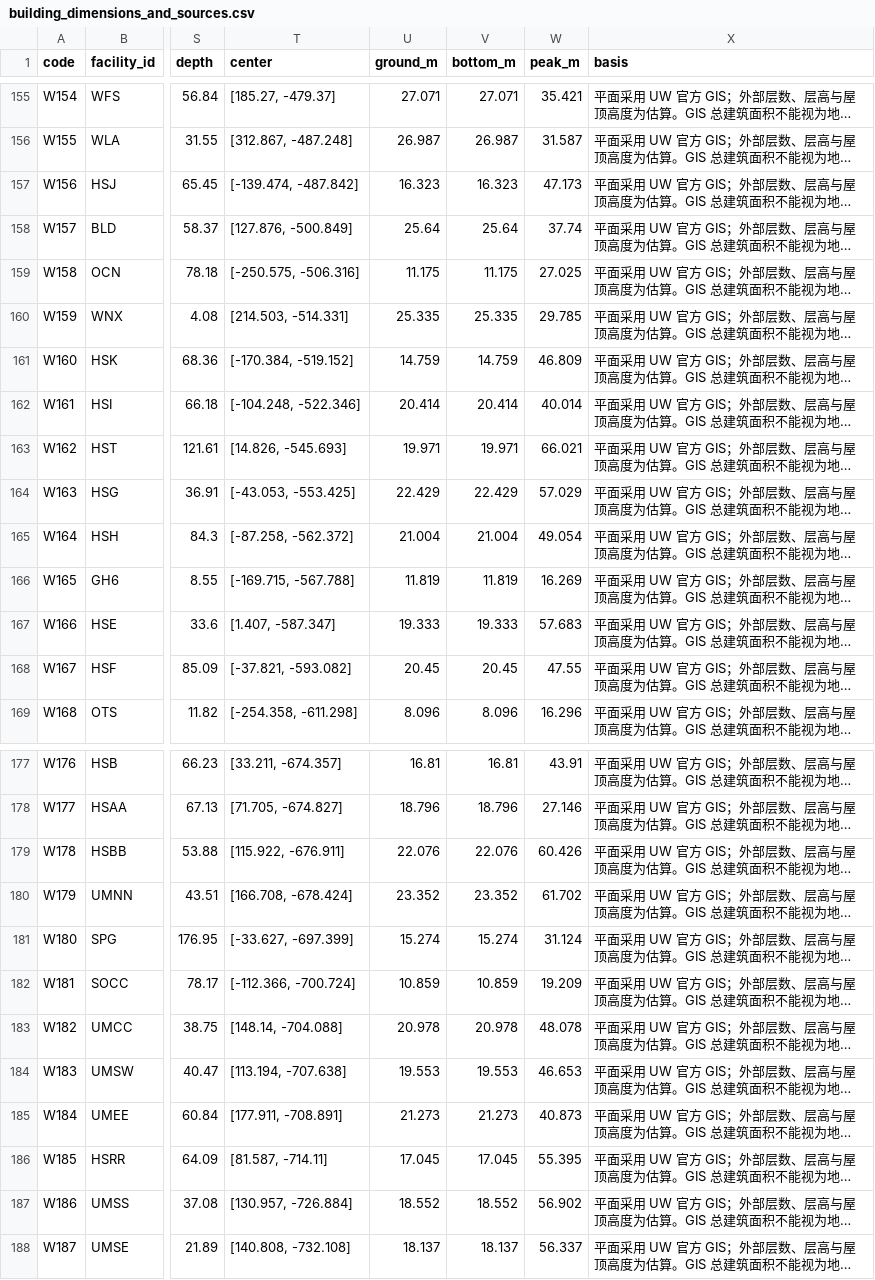
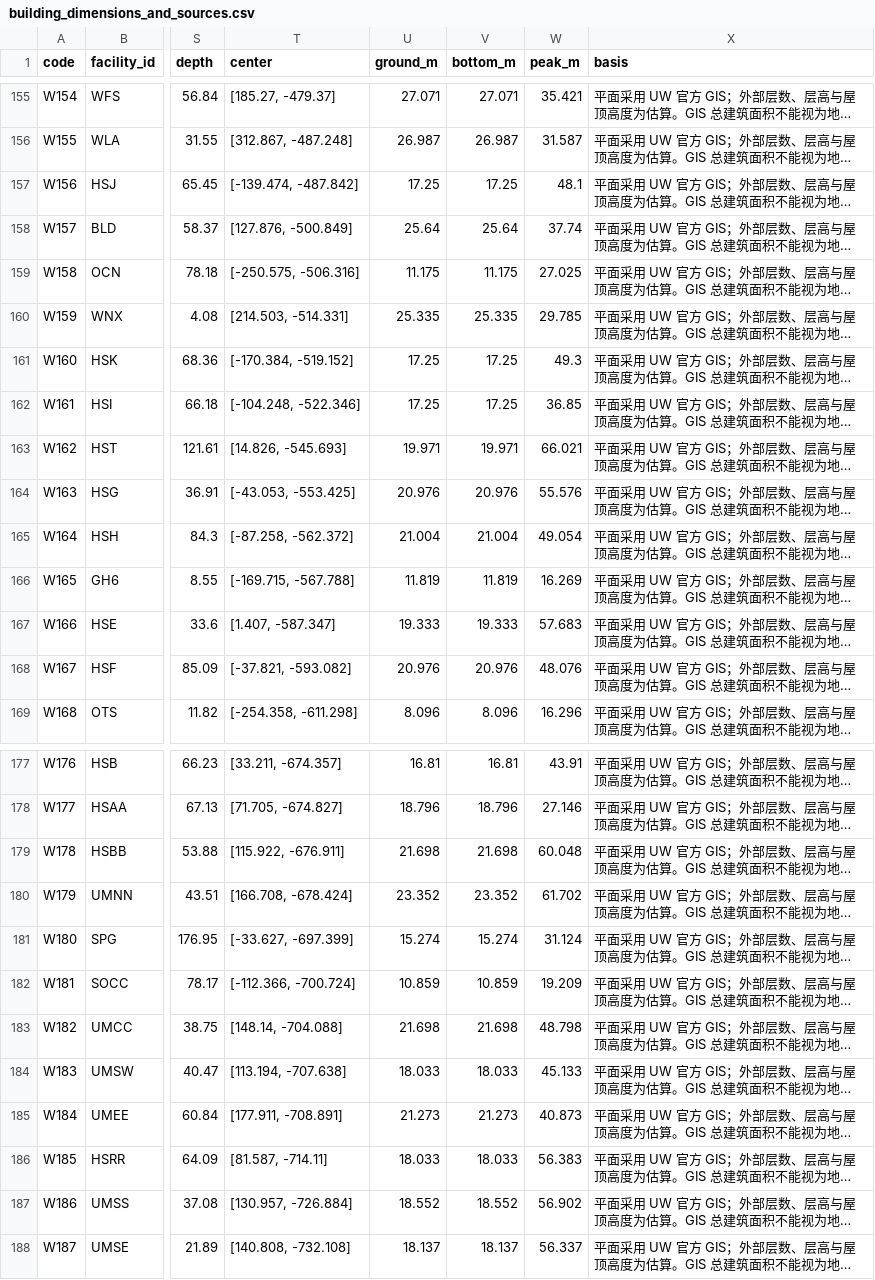
Before and after one commit to sd800/uw-3d-arch, a CSV file: output/building_dimensions_and_sources.csv, drawn as a sheet; only a part is shown, gaps mark what is left out; long unchanged cells end in …; the diff covers the shown part only; the diff names each change by its address in the sheet, - before the commit and + after, or states it on an @@ line.

```diff
--- a/output/building_dimensions_and_sources.csv
+++ b/output/building_dimensions_and_sources.csv
-U157 (ground_m): 16.323
+U157 (ground_m): 17.25
-V157 (bottom_m): 16.323
+V157 (bottom_m): 17.25
-W157 (peak_m): 47.173
+W157 (peak_m): 48.1
-U161 (ground_m): 14.759
+U161 (ground_m): 17.25
-V161 (bottom_m): 14.759
+V161 (bottom_m): 17.25
-W161 (peak_m): 46.809
+W161 (peak_m): 49.3
-U162 (ground_m): 20.414
+U162 (ground_m): 17.25
-V162 (bottom_m): 20.414
+V162 (bottom_m): 17.25
-W162 (peak_m): 40.014
+W162 (peak_m): 36.85
-U164 (ground_m): 22.429
+U164 (ground_m): 20.976
-V164 (bottom_m): 22.429
+V164 (bottom_m): 20.976
-W164 (peak_m): 57.029
+W164 (peak_m): 55.576
-U168 (ground_m): 20.45
+U168 (ground_m): 20.976
-V168 (bottom_m): 20.45
+V168 (bottom_m): 20.976
-W168 (peak_m): 47.55
+W168 (peak_m): 48.076
-U179 (ground_m): 22.076
+U179 (ground_m): 21.698
-V179 (bottom_m): 22.076
+V179 (bottom_m): 21.698
-W179 (peak_m): 60.426
+W179 (peak_m): 60.048
-U183 (ground_m): 20.978
+U183 (ground_m): 21.698
-V183 (bottom_m): 20.978
+V183 (bottom_m): 21.698
-W183 (peak_m): 48.078
+W183 (peak_m): 48.798
-U184 (ground_m): 19.553
+U184 (ground_m): 18.033
-V184 (bottom_m): 19.553
+V184 (bottom_m): 18.033
-W184 (peak_m): 46.653
+W184 (peak_m): 45.133
-U186 (ground_m): 17.045
+U186 (ground_m): 18.033
-V186 (bottom_m): 17.045
+V186 (bottom_m): 18.033
-W186 (peak_m): 55.395
+W186 (peak_m): 56.383
```
Also changed, not shown: 21 edited cells elsewhere in this file, 30 other files.
